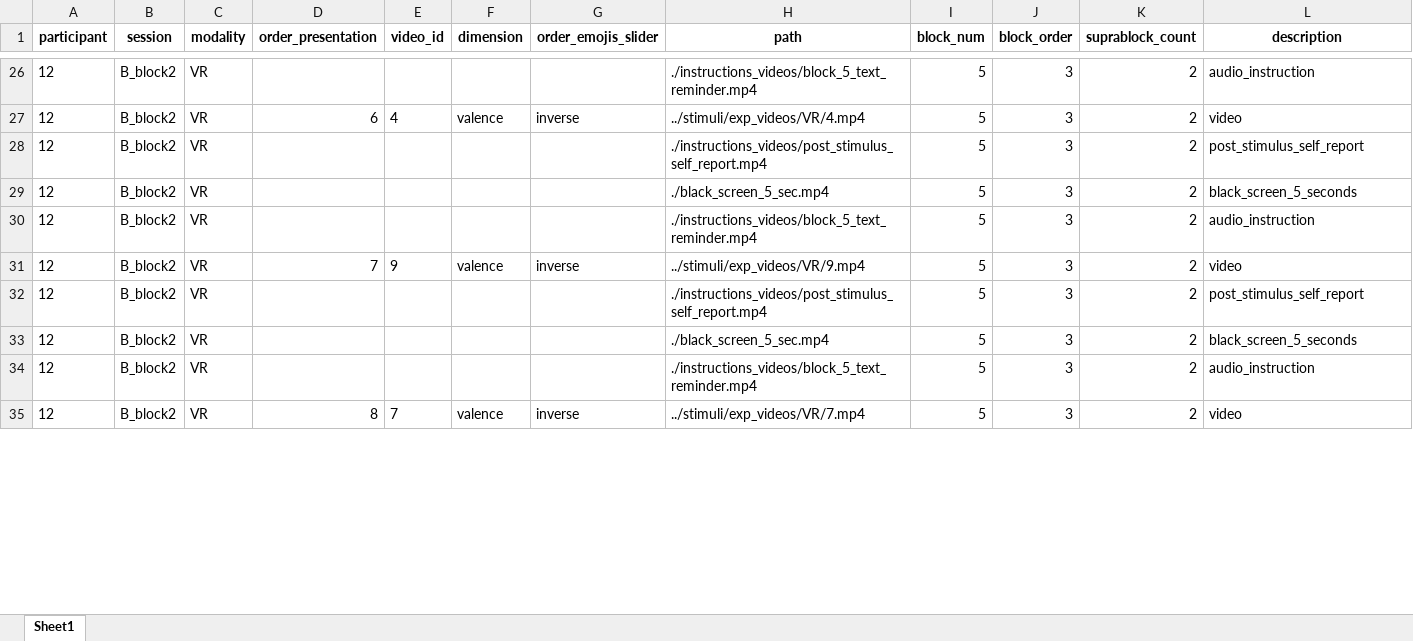
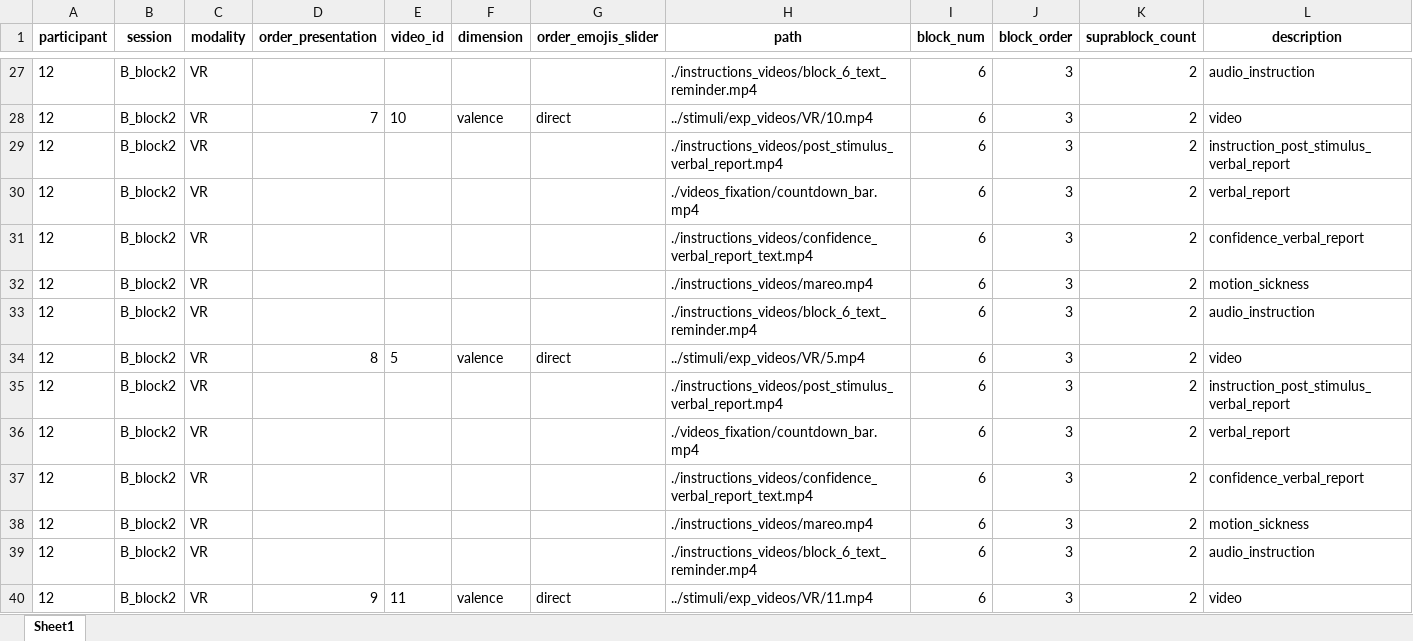
Before and after one commit to tomdamelio/experiment_VR, an Excel workbook: results/sub-12/order_matrix_12_B_block2_VR.xlsx, sheet Sheet1, drawn as a sheet; only a part is shown, gaps mark what is left out; values as stored, in another font and other column widths than the file's, no borders; addresses are those after the commit; the diff covers the shown part only; the diff names each change by its address in the sheet, - before the commit and + after, or states it on an @@ line.

Commit message:
Replace black screen with motion sickness video and update test mode in video generation script
- Swap 5-second black screen with 'mareo.mp4' in video sequence generation
- Set test mode to True by default in generate_videos function
- Add suprablock_count to confidence luminance instructions sequence
- Update order matrix files for subject 12 in results and output directories

```diff
--- a/results/sub-12/order_matrix_12_B_block2_VR.xlsx (sheet Sheet1)
+++ b/results/sub-12/order_matrix_12_B_block2_VR.xlsx (sheet Sheet1)
-H27 (path): ./instructions_videos/block_5_text_reminder.mp4
+H27 (path): ./instructions_videos/block_6_text_reminder.mp4
-I27:I29 (block_num): 5
+I27:I29 (block_num): 6
-D28 (order_presentation): 6
+D28 (order_presentation): 7
-E28 (video_id): 4
+E28 (video_id): 10
-G28 (order_emojis_slider): inverse
+G28 (order_emojis_slider): direct
-H28 (path): ../stimuli/exp_videos/VR/4.mp4
+H28 (path): ../stimuli/exp_videos/VR/10.mp4
-H29 (path): ./instructions_videos/post_stimulus_self_report.mp4
+H29 (path): ./instructions_videos/post_stimulus_verbal_report.mp4
-L29 (description): post_stimulus_self_report
+L29 (description): instruction_post_stimulus_verbal_report
+row 30: 12 | B_block2 | VR |  |  |  |  | ./videos_fixation/countdown_bar.mp4 | 6 | 3 | 2 | verbal_report
-H31 (path): ./black_screen_5_sec.mp4
+H31 (path): ./instructions_videos/confidence_verbal_report_text.mp4
-I31 (block_num): 5
+I31 (block_num): 6
-L31 (description): black_screen_5_seconds
+L31 (description): confidence_verbal_report
+row 32: 12 | B_block2 | VR |  |  |  |  | ./instructions_videos/mareo.mp4 | 6 | 3 | 2 | motion_sickness
-H33 (path): ./instructions_videos/block_5_text_reminder.mp4
+H33 (path): ./instructions_videos/block_6_text_reminder.mp4
-I33:I35 (block_num): 5
+I33:I35 (block_num): 6
-D34 (order_presentation): 7
+D34 (order_presentation): 8
-E34 (video_id): 9
+E34 (video_id): 5
-G34 (order_emojis_slider): inverse
+G34 (order_emojis_slider): direct
-H34 (path): ../stimuli/exp_videos/VR/9.mp4
+H34 (path): ../stimuli/exp_videos/VR/5.mp4
-H35 (path): ./instructions_videos/post_stimulus_self_report.mp4
+H35 (path): ./instructions_videos/post_stimulus_verbal_report.mp4
-L35 (description): post_stimulus_self_report
+L35 (description): instruction_post_stimulus_verbal_report
+row 36: 12 | B_block2 | VR |  |  |  |  | ./videos_fixation/countdown_bar.mp4 | 6 | 3 | 2 | verbal_report
-H37 (path): ./black_screen_5_sec.mp4
+H37 (path): ./instructions_videos/confidence_verbal_report_text.mp4
-I37 (block_num): 5
+I37 (block_num): 6
-L37 (description): black_screen_5_seconds
+L37 (description): confidence_verbal_report
+row 38: 12 | B_block2 | VR |  |  |  |  | ./instructions_videos/mareo.mp4 | 6 | 3 | 2 | motion_sickness
-H39 (path): ./instructions_videos/block_5_text_reminder.mp4
+H39 (path): ./instructions_videos/block_6_text_reminder.mp4
-I39:I40 (block_num): 5
+I39:I40 (block_num): 6
-D40 (order_presentation): 8
+D40 (order_presentation): 9
-E40 (video_id): 7
+E40 (video_id): 11
-G40 (order_emojis_slider): inverse
+G40 (order_emojis_slider): direct
-H40 (path): ../stimuli/exp_videos/VR/7.mp4
+H40 (path): ../stimuli/exp_videos/VR/11.mp4
```
Also changed, not shown: 7 added rows, 3 removed rows and 77 edited cells elsewhere in this sheet, results/sub-12/order_matrix_12_A_block1_VR.xlsx, results/sub-12/order_matrix_12_B_block1_VR.xlsx, 16 other files.
